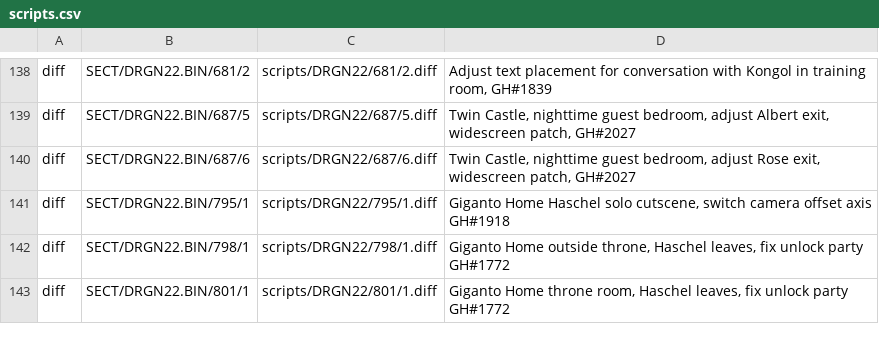
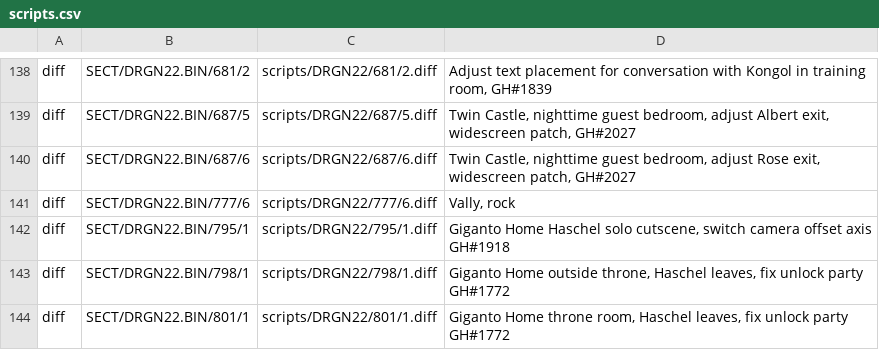
Before and after one commit to Legend-of-Dragoon-Modding/Severed-Chains, a CSV file: patches/scripts.csv, drawn as a sheet; only a part is shown, gaps mark what is left out.

```diff
--- a/patches/scripts.csv
+++ b/patches/scripts.csv
@@ -140,2 +140,3 @@ diff,SECT/DRGN22.BIN/687/5,scripts/DRGN22/687/5.diff,"Twin Castle, nighttime gue
 diff,SECT/DRGN22.BIN/687/6,scripts/DRGN22/687/6.diff,"Twin Castle, nighttime guest bedroom, adjust Rose exit, widescreen patch, GH#2027"
+diff,SECT/DRGN22.BIN/777/6,scripts/DRGN22/777/6.diff,"Vally, rock"
 diff,SECT/DRGN22.BIN/795/1,scripts/DRGN22/795/1.diff,"Giganto Home Haschel solo cutscene, switch camera offset axis GH#1918"
```
Also changed, not shown: 1 other file.
